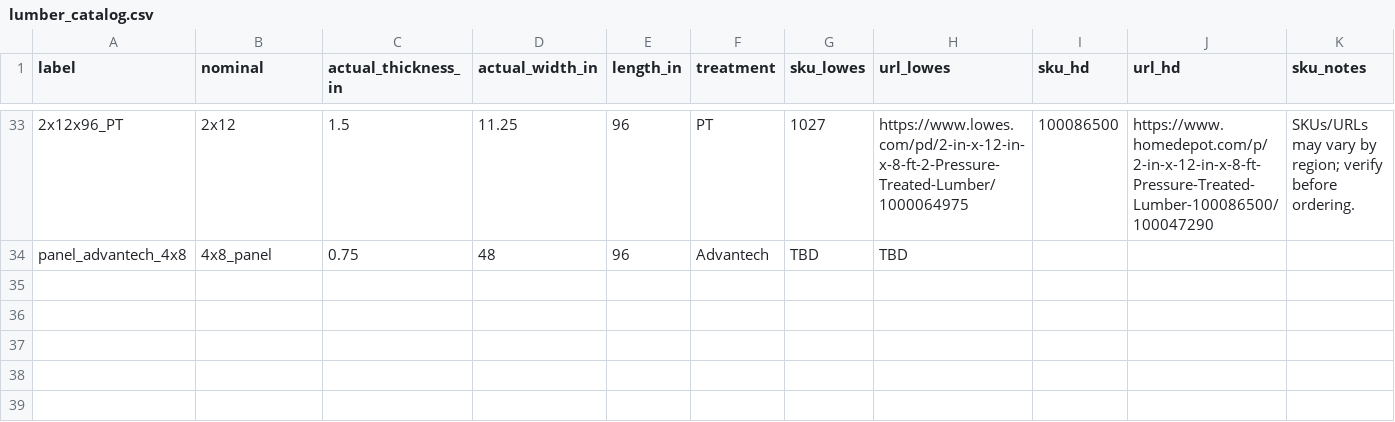
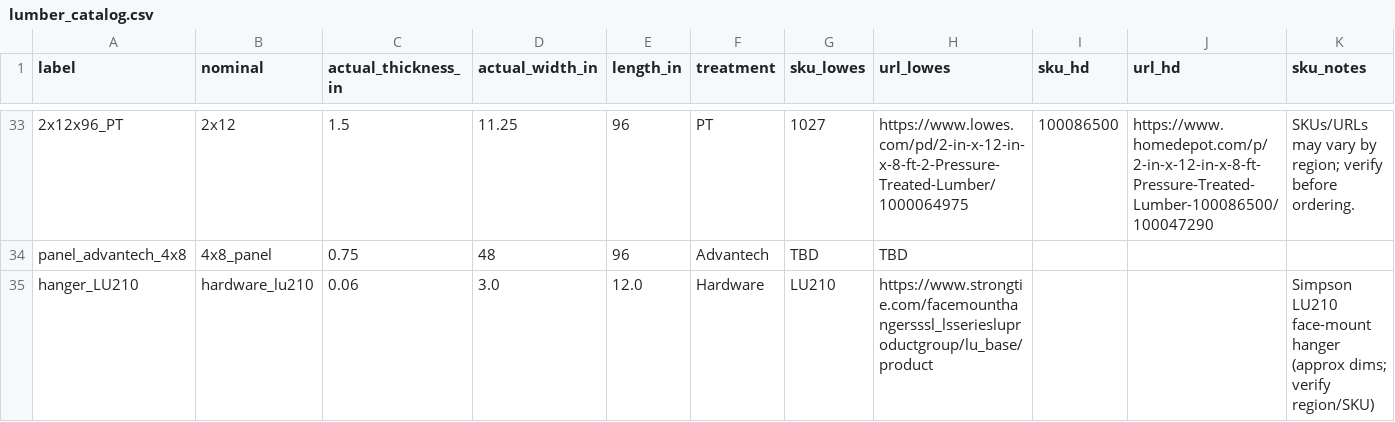
Before and after one commit to brucedombrowski/OpenSourceHouseProject, a CSV file: FreeCAD/lumber/lumber_catalog.csv, drawn as a sheet; only a part is shown, gaps mark what is left out.

Commit message:
feat: add joist hangers, full-length joists, and panel-aware BOM

```diff
--- a/FreeCAD/lumber/lumber_catalog.csv
+++ b/FreeCAD/lumber/lumber_catalog.csv
@@ -34 +34,2 @@ label,nominal,actual_thickness_in,actual_width_in,length_in,treatment,sku_lowes,
 panel_advantech_4x8,4x8_panel,0.75,48,96,Advantech,TBD,TBD,,,,
+hanger_LU210,hardware_lu210,0.06,3.0,12.0,Hardware,LU210,"https://www.strongtie.com/facemounthangersssl_lsseriesluproductgroup/lu_base/product","",,"Simpson LU210 face-mount hanger (approx dims; verify region/SKU)"
```
Also changed, not shown: 5 other files.
